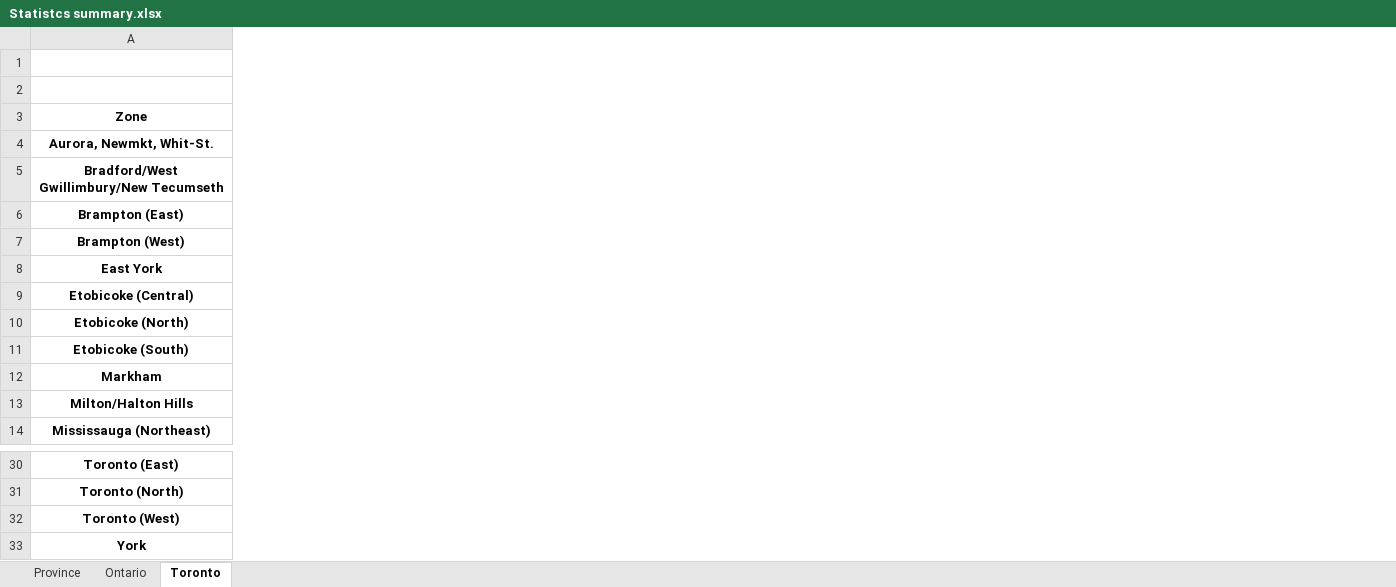
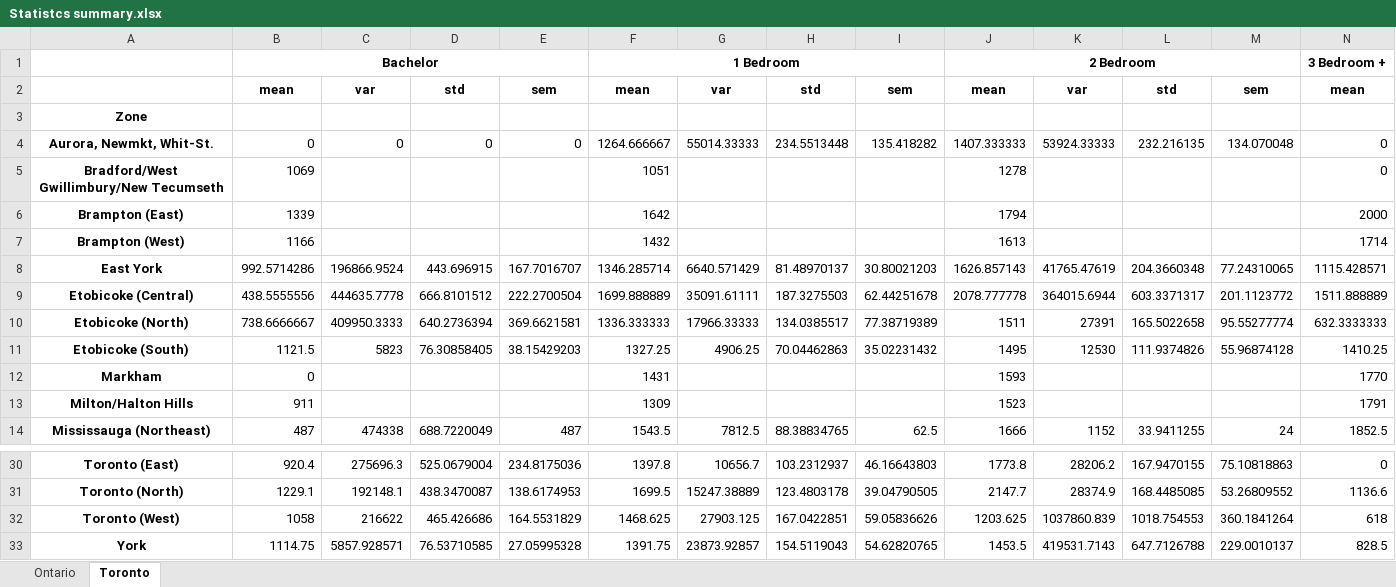
Before and after one commit to joshi-swetam/Rental-Market-Analysis-Project-one, an Excel workbook: Plots_and_summary/Statistcs summary.xlsx, sheet Toronto, drawn as a sheet; only a part is shown, gaps mark what is left out; values as stored, in another font and other column widths than the file's, no borders; the diff covers the shown part only; the diff names each change by its address in the sheet, - before the commit and + after, or states it on an @@ line.

```diff
--- a/Plots_and_summary/Statistcs summary.xlsx (sheet Toronto)
+++ b/Plots_and_summary/Statistcs summary.xlsx (sheet Toronto)
-sheet tab: Province
+column B, rows 1-14: Bachelor | mean |  | 0 | 1069 | 1339 | 1166 | 992.5714286 | 438.5555556 | 738.6666667 | 1121.5 | 0 | 911 | 487; rows 30-33: 920.4 | 1229.1 | 1058 | 1114.75
+column C, rows 2-14: var |  | 0 |  |  |  | 196866.9524 | 444635.7778 | 409950.3333 | 5823 |  |  | 474338; rows 30-33: 275696.3 | 192148.1 | 216622 | 5857.928571
+column D, rows 2-14: std |  | 0 |  |  |  | 443.696915 | 666.8101512 | 640.2736394 | 76.30858405 |  |  | 688.7220049; rows 30-33: 525.0679004 | 438.3470087 | 465.426686 | 76.53710585
+column E, rows 2-14: sem |  | 0 |  |  |  | 167.7016707 | 222.2700504 | 369.6621581 | 38.15429203 |  |  | 487; rows 30-33: 234.8175036 | 138.6174953 | 164.5531829 | 27.05995328
+column F, rows 1-14: 1 Bedroom | mean |  | 1264.666667 | 1051 | 1642 | 1432 | 1346.285714 | 1699.888889 | 1336.333333 | 1327.25 | 1431 | 1309 | 1543.5; rows 30-33: 1397.8 | 1699.5 | 1468.625 | 1391.75
+column G, rows 2-14: var |  | 55014.33333 |  |  |  | 6640.571429 | 35091.61111 | 17966.33333 | 4906.25 |  |  | 7812.5; rows 30-33: 10656.7 | 15247.38889 | 27903.125 | 23873.92857
+column H, rows 2-14: std |  | 234.5513448 |  |  |  | 81.48970137 | 187.3275503 | 134.0385517 | 70.04462863 |  |  | 88.38834765; rows 30-33: 103.2312937 | 123.4803178 | 167.0422851 | 154.5119043
+column I, rows 2-14: sem |  | 135.418282 |  |  |  | 30.80021203 | 62.44251678 | 77.38719389 | 35.02231432 |  |  | 62.5; rows 30-33: 46.16643803 | 39.04790505 | 59.05836626 | 54.62820765
+column J, rows 1-14: 2 Bedroom | mean |  | 1407.333333 | 1278 | 1794 | 1613 | 1626.857143 | 2078.777778 | 1511 | 1495 | 1593 | 1523 | 1666; rows 30-33: 1773.8 | 2147.7 | 1203.625 | 1453.5
+column K, rows 2-14: var |  | 53924.33333 |  |  |  | 41765.47619 | 364015.6944 | 27391 | 12530 |  |  | 1152; rows 30-33: 28206.2 | 28374.9 | 1037860.839 | 419531.7143
+column L, rows 2-14: std |  | 232.216135 |  |  |  | 204.3660348 | 603.3371317 | 165.5022658 | 111.9374826 |  |  | 33.9411255; rows 30-33: 167.9470155 | 168.4485085 | 1018.754553 | 647.7126788
+column M, rows 2-14: sem |  | 134.070048 |  |  |  | 77.24310065 | 201.1123772 | 95.55277774 | 55.96874128 |  |  | 24; rows 30-33: 75.10818863 | 53.26809552 | 360.1841264 | 229.0010137
+column N, rows 1-14: 3 Bedroom + | mean |  | 0 | 0 | 2000 | 1714 | 1115.428571 | 1511.888889 | 632.3333333 | 1410.25 | 1770 | 1791 | 1852.5; rows 30-33: 0 | 1136.6 | 618 | 828.5
```
Also changed, not shown: 4 added columns and 3 edited cells elsewhere in this sheet, sheet Ontario.
